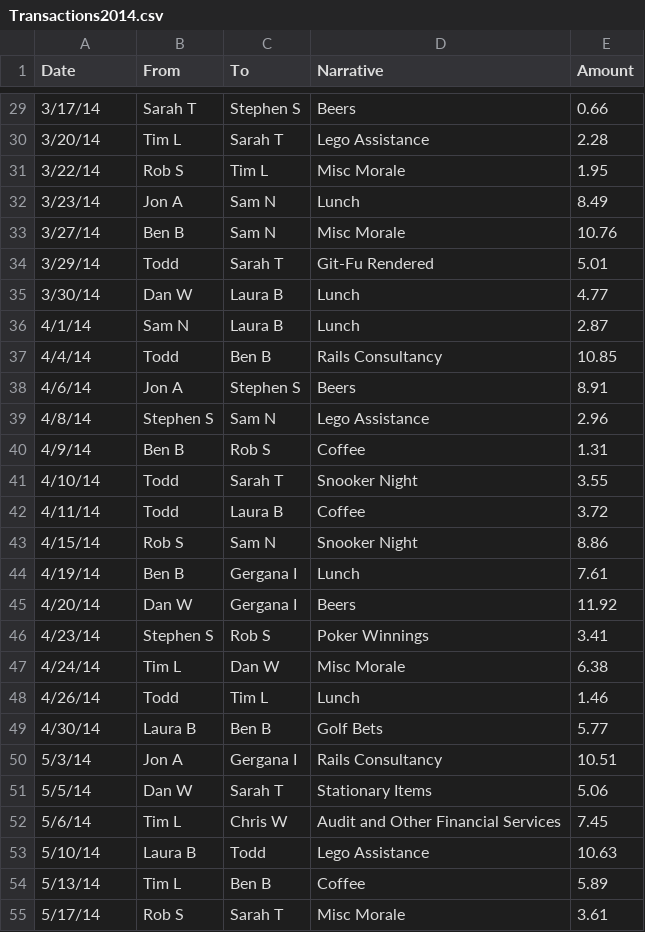
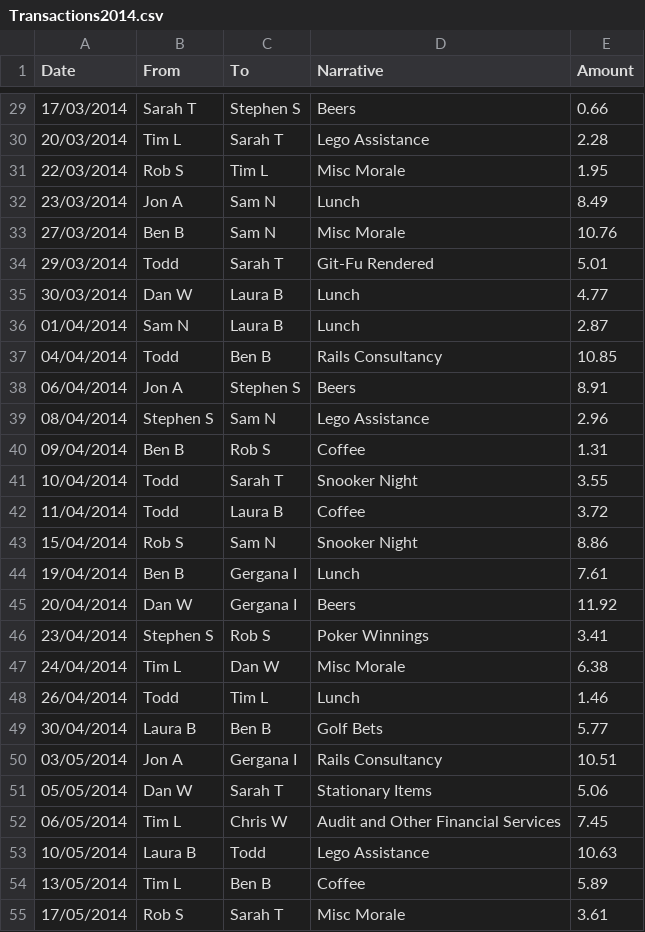
Before and after one commit to RedHellierSoftwire/SupportBank, a CSV file: src/lib/CSV/Transactions2014.csv, drawn as a sheet; only a part is shown, gaps mark what is left out; the diff covers the shown part only.

```diff
--- a/src/lib/CSV/Transactions2014.csv
+++ b/src/lib/CSV/Transactions2014.csv
@@ -29,27 +29,27 @@ Date,From,To,Narrative,Amount
-3/17/14,Sarah T,Stephen S,Beers,0.66
-3/20/14,Tim L,Sarah T,Lego Assistance,2.28
-3/22/14,Rob S,Tim L,Misc Morale,1.95
-3/23/14,Jon A,Sam N,Lunch,8.49
-3/27/14,Ben B,Sam N,Misc Morale,10.76
-3/29/14,Todd,Sarah T,Git-Fu Rendered,5.01
-3/30/14,Dan W,Laura B,Lunch,4.77
-4/1/14,Sam N,Laura B,Lunch,2.87
-4/4/14,Todd,Ben B,Rails Consultancy,10.85
-4/6/14,Jon A,Stephen S,Beers,8.91
-4/8/14,Stephen S,Sam N,Lego Assistance,2.96
-4/9/14,Ben B,Rob S,Coffee,1.31
-4/10/14,Todd,Sarah T,Snooker Night,3.55
-4/11/14,Todd,Laura B,Coffee,3.72
-4/15/14,Rob S,Sam N,Snooker Night,8.86
-4/19/14,Ben B,Gergana I,Lunch,7.61
-4/20/14,Dan W,Gergana I,Beers,11.92
-4/23/14,Stephen S,Rob S,Poker Winnings,3.41
-4/24/14,Tim L,Dan W,Misc Morale,6.38
-4/26/14,Todd,Tim L,Lunch,1.46
-4/30/14,Laura B,Ben B,Golf Bets,5.77
-5/3/14,Jon A,Gergana I,Rails Consultancy,10.51
-5/5/14,Dan W,Sarah T,Stationary Items,5.06
-5/6/14,Tim L,Chris W,Audit and Other Financial Services,7.45
-5/10/14,Laura B,Todd,Lego Assistance,10.63
-5/13/14,Tim L,Ben B,Coffee,5.89
-5/17/14,Rob S,Sarah T,Misc Morale,3.61
+17/03/2014,Sarah T,Stephen S,Beers,0.66
+20/03/2014,Tim L,Sarah T,Lego Assistance,2.28
+22/03/2014,Rob S,Tim L,Misc Morale,1.95
+23/03/2014,Jon A,Sam N,Lunch,8.49
+27/03/2014,Ben B,Sam N,Misc Morale,10.76
+29/03/2014,Todd,Sarah T,Git-Fu Rendered,5.01
+30/03/2014,Dan W,Laura B,Lunch,4.77
+01/04/2014,Sam N,Laura B,Lunch,2.87
+04/04/2014,Todd,Ben B,Rails Consultancy,10.85
+06/04/2014,Jon A,Stephen S,Beers,8.91
+08/04/2014,Stephen S,Sam N,Lego Assistance,2.96
+09/04/2014,Ben B,Rob S,Coffee,1.31
+10/04/2014,Todd,Sarah T,Snooker Night,3.55
+11/04/2014,Todd,Laura B,Coffee,3.72
+15/04/2014,Rob S,Sam N,Snooker Night,8.86
+19/04/2014,Ben B,Gergana I,Lunch,7.61
+20/04/2014,Dan W,Gergana I,Beers,11.92
+23/04/2014,Stephen S,Rob S,Poker Winnings,3.41
+24/04/2014,Tim L,Dan W,Misc Morale,6.38
+26/04/2014,Todd,Tim L,Lunch,1.46
+30/04/2014,Laura B,Ben B,Golf Bets,5.77
+03/05/2014,Jon A,Gergana I,Rails Consultancy,10.51
+05/05/2014,Dan W,Sarah T,Stationary Items,5.06
+06/05/2014,Tim L,Chris W,Audit and Other Financial Services,7.45
+10/05/2014,Laura B,Todd,Lego Assistance,10.63
+13/05/2014,Tim L,Ben B,Coffee,5.89
+17/05/2014,Rob S,Sarah T,Misc Morale,3.61
```
Also changed, not shown: 121 edited cells elsewhere in this file, 1 other file.
